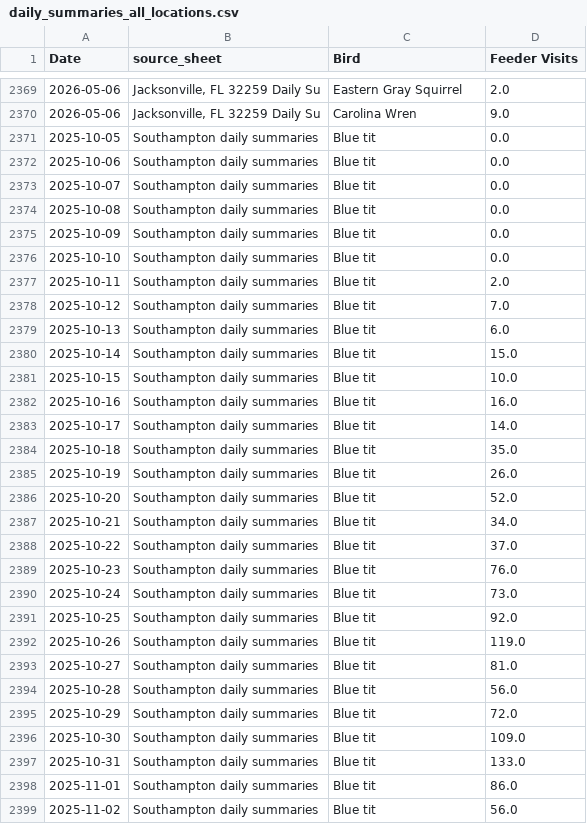
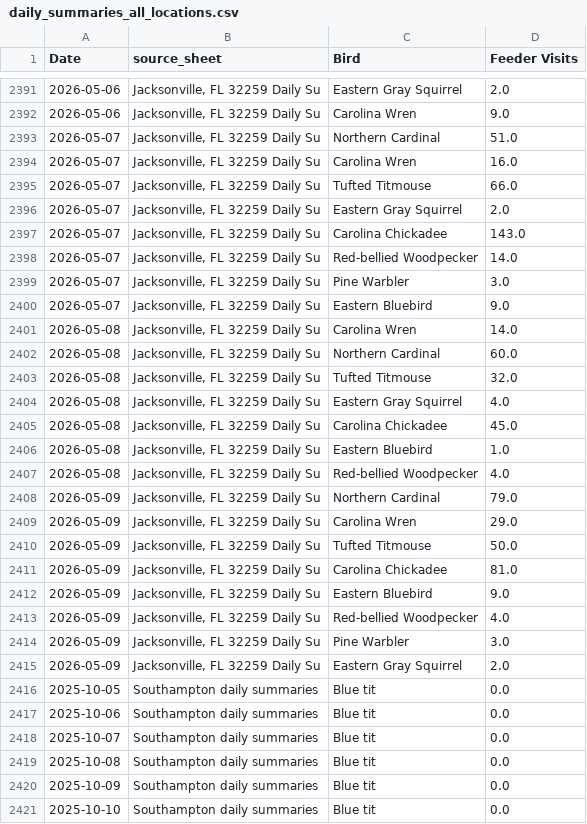
Before and after one commit to david-j-cox/backyard-ecology, a CSV file: data/daily_summaries_all_locations.csv, drawn as a sheet; only a part is shown, gaps mark what is left out; the shorter side is filled out with more unchanged rows; the diff covers the shown part only; the diff names each change by its address in the sheet, - before the commit and + after, or states it on an @@ line.

```diff
--- a/data/daily_summaries_all_locations.csv
+++ b/data/daily_summaries_all_locations.csv
+row 2393: 2026-05-07 | Jacksonville, FL 32259 Daily Su | Northern Cardinal | 51.0
+row 2394: 2026-05-07 | Jacksonville, FL 32259 Daily Su | Carolina Wren | 16.0
+row 2395: 2026-05-07 | Jacksonville, FL 32259 Daily Su | Tufted Titmouse | 66.0
+row 2396: 2026-05-07 | Jacksonville, FL 32259 Daily Su | Eastern Gray Squirrel | 2.0
+row 2397: 2026-05-07 | Jacksonville, FL 32259 Daily Su | Carolina Chickadee | 143.0
+row 2398: 2026-05-07 | Jacksonville, FL 32259 Daily Su | Red-bellied Woodpecker | 14.0
+row 2399: 2026-05-07 | Jacksonville, FL 32259 Daily Su | Pine Warbler | 3.0
+row 2400: 2026-05-07 | Jacksonville, FL 32259 Daily Su | Eastern Bluebird | 9.0
+row 2401: 2026-05-08 | Jacksonville, FL 32259 Daily Su | Carolina Wren | 14.0
+row 2402: 2026-05-08 | Jacksonville, FL 32259 Daily Su | Northern Cardinal | 60.0
+row 2403: 2026-05-08 | Jacksonville, FL 32259 Daily Su | Tufted Titmouse | 32.0
+row 2404: 2026-05-08 | Jacksonville, FL 32259 Daily Su | Eastern Gray Squirrel | 4.0
+row 2405: 2026-05-08 | Jacksonville, FL 32259 Daily Su | Carolina Chickadee | 45.0
+row 2406: 2026-05-08 | Jacksonville, FL 32259 Daily Su | Eastern Bluebird | 1.0
+row 2407: 2026-05-08 | Jacksonville, FL 32259 Daily Su | Red-bellied Woodpecker | 4.0
+row 2408: 2026-05-09 | Jacksonville, FL 32259 Daily Su | Northern Cardinal | 79.0
+row 2409: 2026-05-09 | Jacksonville, FL 32259 Daily Su | Carolina Wren | 29.0
+row 2410: 2026-05-09 | Jacksonville, FL 32259 Daily Su | Tufted Titmouse | 50.0
+row 2411: 2026-05-09 | Jacksonville, FL 32259 Daily Su | Carolina Chickadee | 81.0
+row 2412: 2026-05-09 | Jacksonville, FL 32259 Daily Su | Eastern Bluebird | 9.0
+row 2413: 2026-05-09 | Jacksonville, FL 32259 Daily Su | Red-bellied Woodpecker | 4.0
+row 2414: 2026-05-09 | Jacksonville, FL 32259 Daily Su | Pine Warbler | 3.0
+row 2415: 2026-05-09 | Jacksonville, FL 32259 Daily Su | Eastern Gray Squirrel | 2.0
```
Also changed, not shown: 22 added rows elsewhere in this file, data/birdcast_data.csv, 21 other files.
